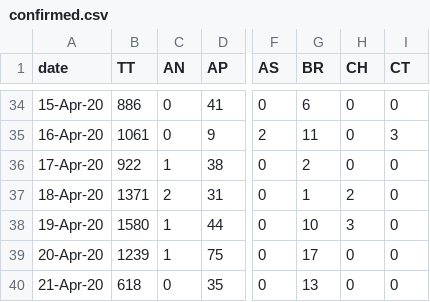
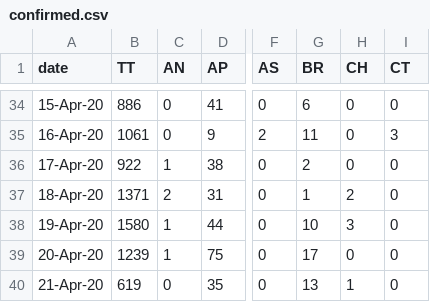
Before and after one commit to wanderingcoderr/api, a CSV file: states_daily_csv/confirmed.csv, drawn as a sheet; only a part is shown, gaps mark what is left out; the diff names each change by its address in the sheet, - before the commit and + after, or states it on an @@ line.

Commit message:
data updated on - Tue Apr 21 13:31:02 UTC 2020

```diff
--- a/states_daily_csv/confirmed.csv
+++ b/states_daily_csv/confirmed.csv
-B40 (TT): 618
+B40 (TT): 619
-H40 (CH): 0
+H40 (CH): 1
```
Also changed, not shown: 6 other files.
